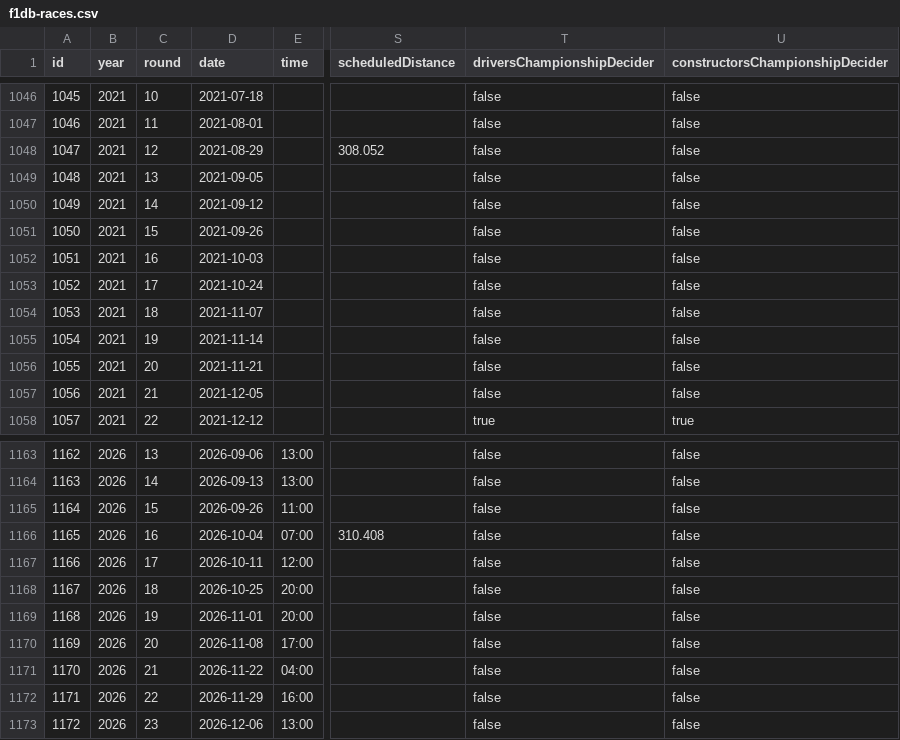
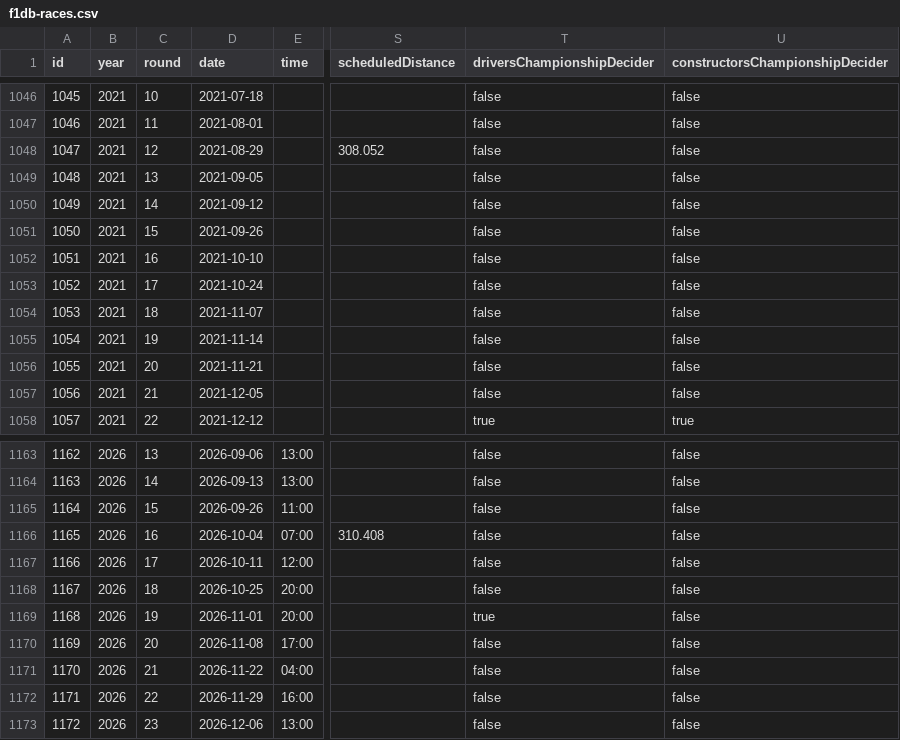
Before and after one commit to ramun-numar/f1-project, a CSV file: data/raw/f1db-races.csv, drawn as a sheet; only a part is shown, gaps mark what is left out; the diff names each change by its address in the sheet, - before the commit and + after, or states it on an @@ line.

```diff
--- a/data/raw/f1db-races.csv
+++ b/data/raw/f1db-races.csv
-D1052 (date): 2021-10-03
+D1052 (date): 2021-10-10
-T1169 (driversChampionshipDecider): false
+T1169 (driversChampionshipDecider): true
```
Also changed, not shown: data/raw/f1db-circuits.csv, 9 other files.
